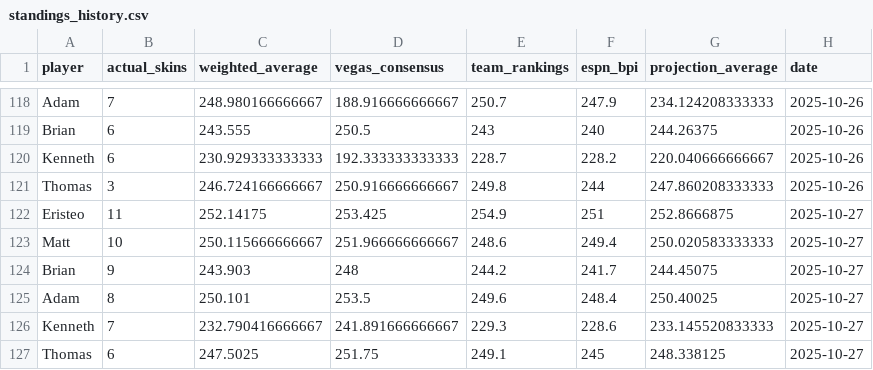
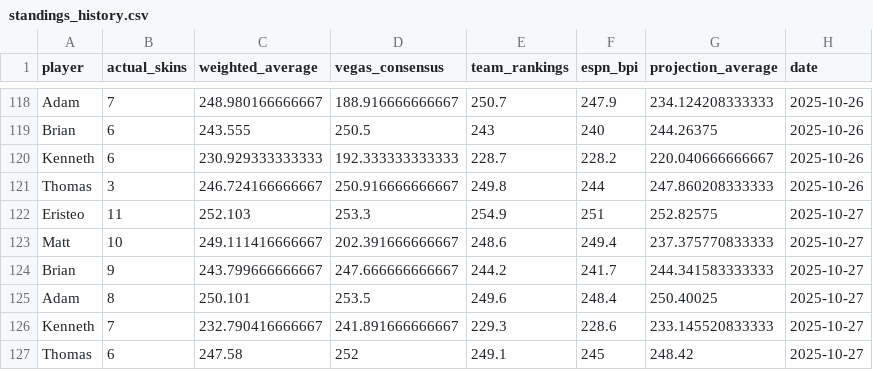
Before and after one commit to ejperez2/skins-standings, a CSV file: standings_history.csv, drawn as a sheet; only a part is shown, gaps mark what is left out.

```diff
--- a/standings_history.csv
+++ b/standings_history.csv
@@ -121,7 +121,7 @@
 "Thomas",3,246.724166666667,250.916666666667,249.8,244,247.860208333333,2025-10-26
-"Eristeo",11,252.14175,253.425,254.9,251,252.8666875,2025-10-27
-"Matt",10,250.115666666667,251.966666666667,248.6,249.4,250.020583333333,2025-10-27
-"Brian",9,243.903,248,244.2,241.7,244.45075,2025-10-27
+"Eristeo",11,252.103,253.3,254.9,251,252.82575,2025-10-27
+"Matt",10,249.111416666667,202.391666666667,248.6,249.4,237.375770833333,2025-10-27
+"Brian",9,243.799666666667,247.666666666667,244.2,241.7,244.341583333333,2025-10-27
 "Adam",8,250.101,253.5,249.6,248.4,250.40025,2025-10-27
 "Kenneth",7,232.790416666667,241.891666666667,229.3,228.6,233.145520833333,2025-10-27
-"Thomas",6,247.5025,251.75,249.1,245,248.338125,2025-10-27
+"Thomas",6,247.58,252,249.1,245,248.42,2025-10-27
```
Also changed, not shown: 1 other file.
